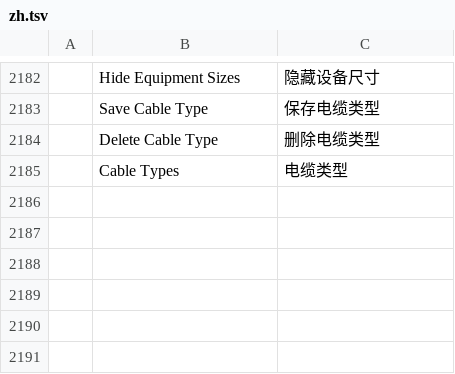
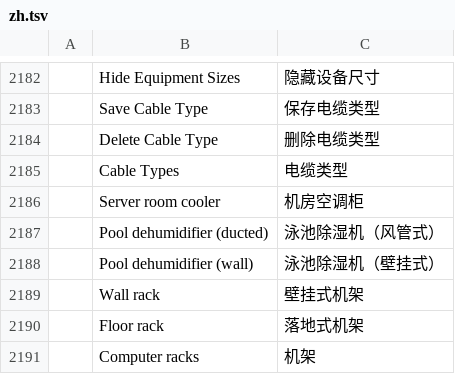
Before and after one commit to Dievartis/cadcraft, a TSV file: crates/ui-egui/src/i18n/zh.tsv, drawn as a sheet; only a part is shown, gaps mark what is left out; the diff names each change by its address in the sheet, - before the commit and + after, or states it on an @@ line.

```diff
--- a/crates/ui-egui/src/i18n/zh.tsv
+++ b/crates/ui-egui/src/i18n/zh.tsv
+row 2186:  | Server room cooler | 机房空调柜
+row 2187:  | Pool dehumidifier (ducted) | 泳池除湿机（风管式）
+row 2188:  | Pool dehumidifier (wall) | 泳池除湿机（壁挂式）
+row 2189:  | Wall rack | 壁挂式机架
+row 2190:  | Floor rack | 落地式机架
+row 2191:  | Computer racks | 机架
```
Also changed, not shown: crates/ui-egui/src/i18n/fr.tsv, 10 other files.
